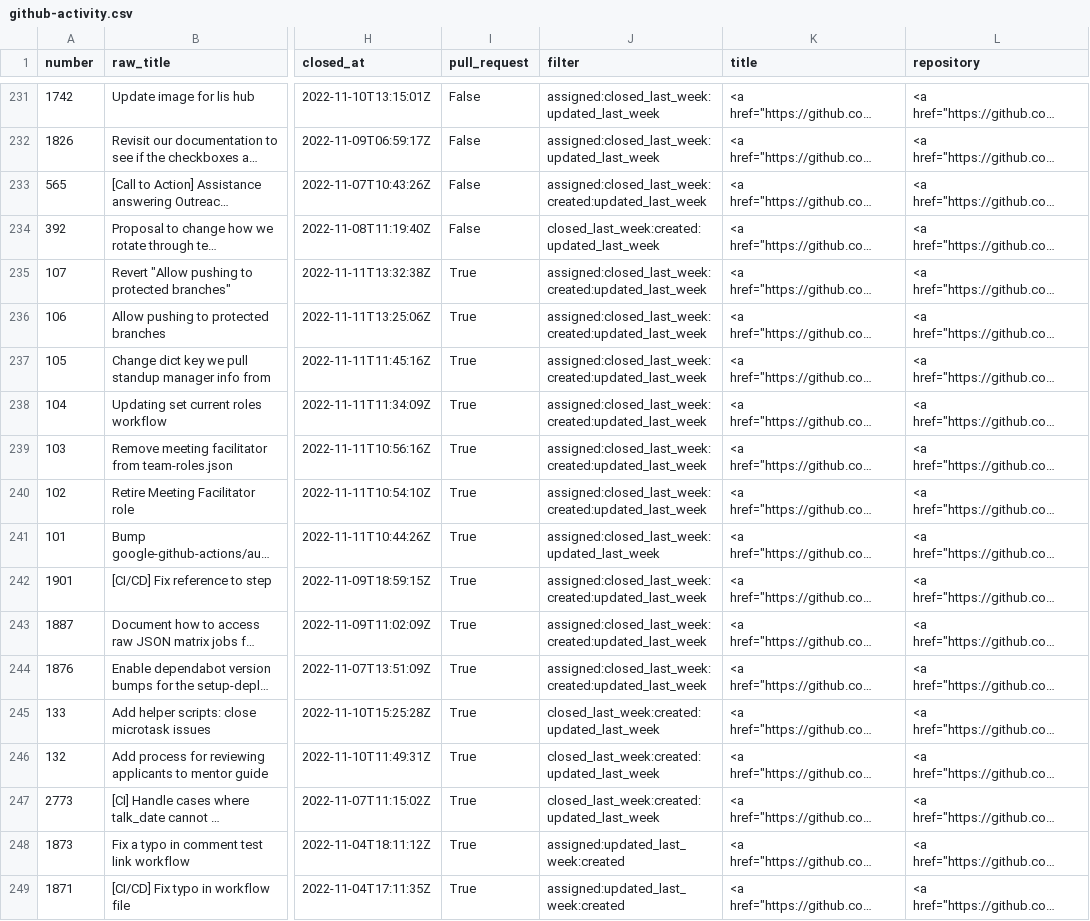
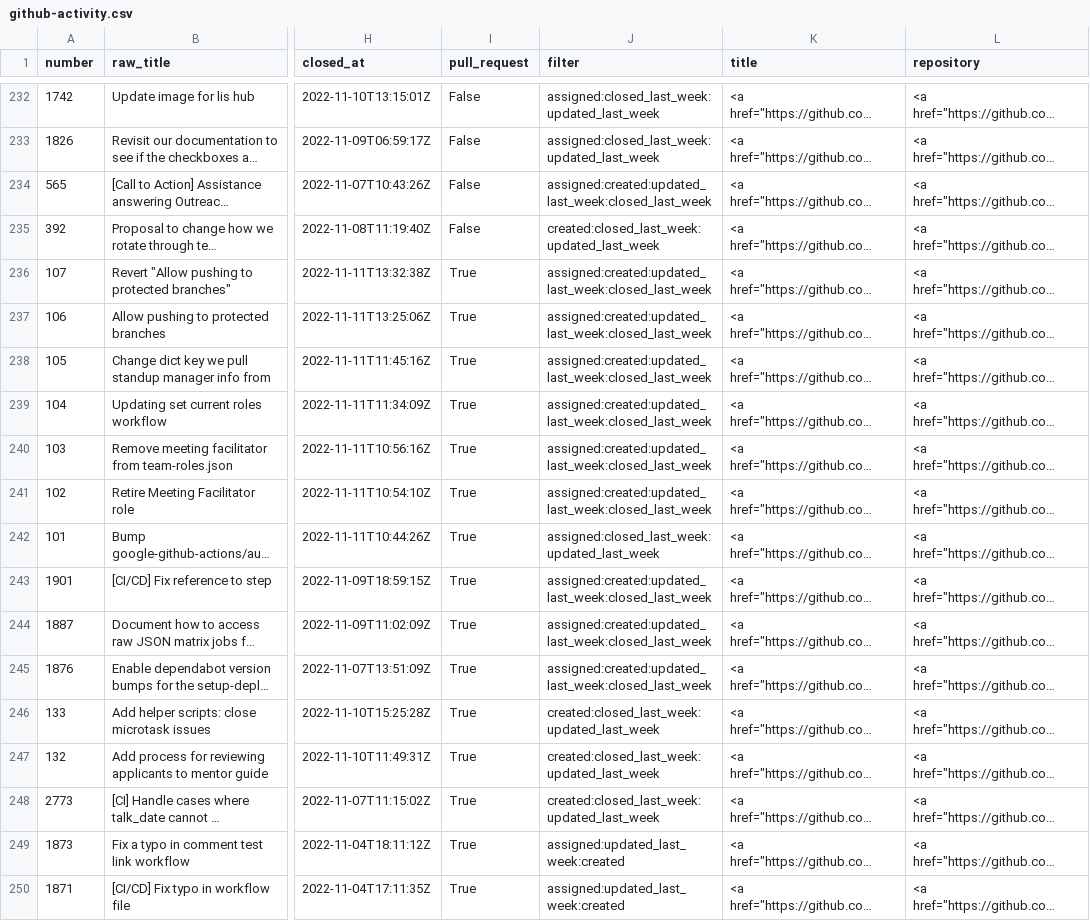
Before and after one commit to sgibson91/github-activity-dashboard, a CSV file: github-activity.csv, drawn as a sheet; only a part is shown, gaps mark what is left out; long unchanged cells end in …; addresses are those after the commit; the diff covers the shown part only; the diff names each change by its address in the sheet, - before the commit and + after, or states it on an @@ line.

```diff
--- a/github-activity.csv
+++ b/github-activity.csv
-J234 (filter): assigned:closed_last_week:created:updated_last_week
+J234 (filter): assigned:created:updated_last_week:closed_last_week
-J235 (filter): closed_last_week:created:updated_last_week
+J235 (filter): created:closed_last_week:updated_last_week
-J236:J241 (filter): assigned:closed_last_week:created:updated_last_week
+J236:J241 (filter): assigned:created:updated_last_week:closed_last_week
-J243:J245 (filter): assigned:closed_last_week:created:updated_last_week
+J243:J245 (filter): assigned:created:updated_last_week:closed_last_week
-J246:J248 (filter): closed_last_week:created:updated_last_week
+J246:J248 (filter): created:closed_last_week:updated_last_week
```
Also changed, not shown: 3 added rows, 2 removed rows and 3 edited cells elsewhere in this file.
